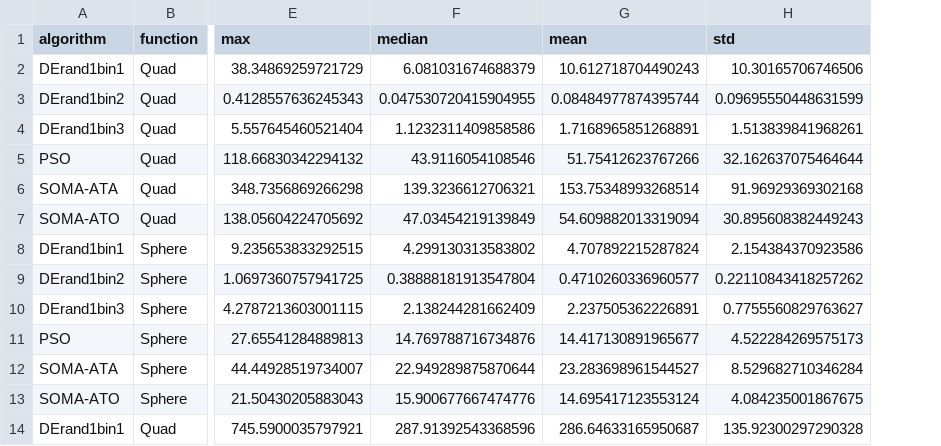
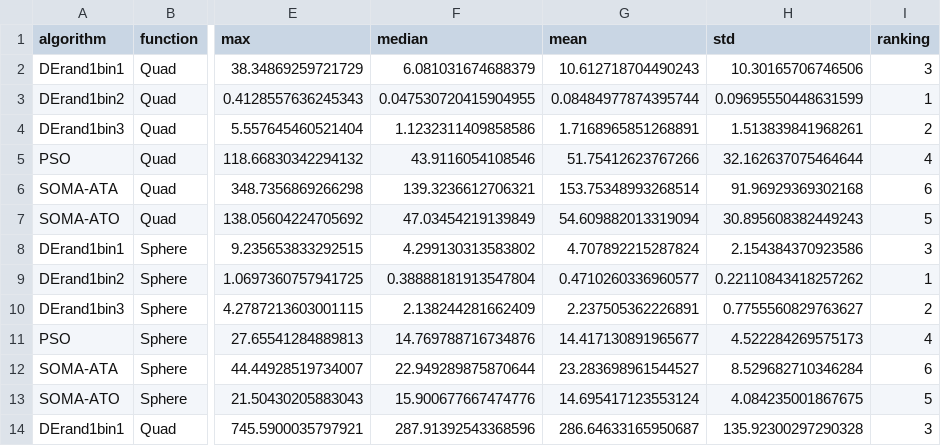
Before and after one commit to wikkiw/MichalAlgorithmExample, a CSV file: Statistics/S_descriptive.csv, drawn as a sheet; only a part is shown, gaps mark what is left out; the diff names each change by its address in the sheet, - before the commit and + after, or states it on an @@ line.

Commit message:
- Stats updated, added ranking for each (function, dimension), also added to S_descriptive.csv as the last column 'ranking'

```diff
--- a/Statistics/S_descriptive.csv
+++ b/Statistics/S_descriptive.csv
+column I (ranking), rows 2-14: 3 | 1 | 2 | 4 | 6 | 5 | 3 | 1 | 2 | 4 | 6 | 5 | 3
```
Also changed, not shown: Statistics/S_F_Quad_D_10.csv, Statistics/S_F_Quad_D_20.csv, 8 other files.
